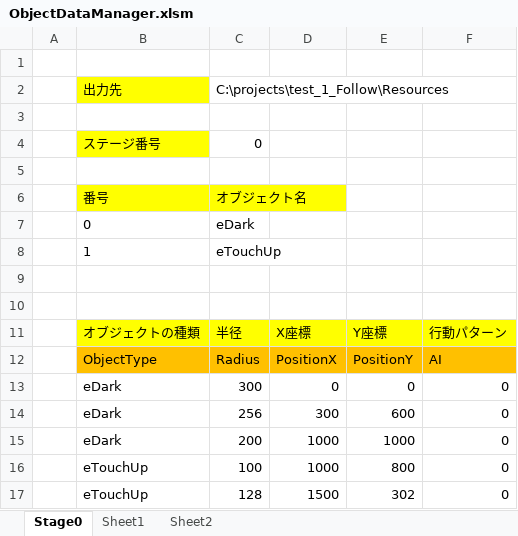
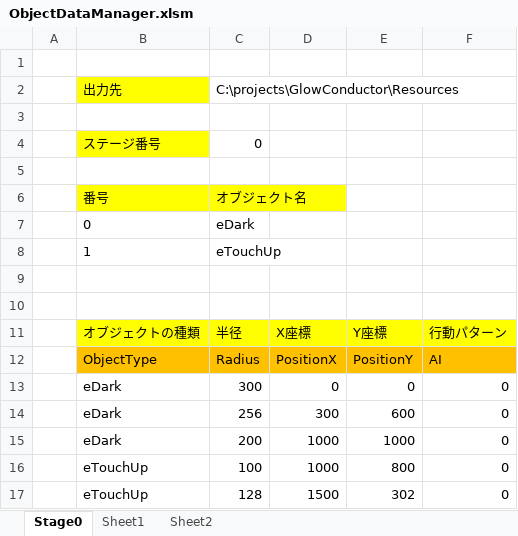
Before and after one commit to AkihiroSato/GlowConductor, an Excel workbook: ツール/ObjectDataManager.xlsm, sheet Stage0, drawn as a sheet; values as stored, in another font and other column widths than the file's, no borders; the diff names each change by its address in the sheet, - before the commit and + after, or states it on an @@ line.

```diff
--- a/ツール/ObjectDataManager.xlsm (sheet Stage0)
+++ b/ツール/ObjectDataManager.xlsm (sheet Stage0)
-C2: C:\projects\test_1_Follow\Resources
+C2: C:\projects\GlowConductor\Resources
```
Also changed, not shown: 8 other files.
